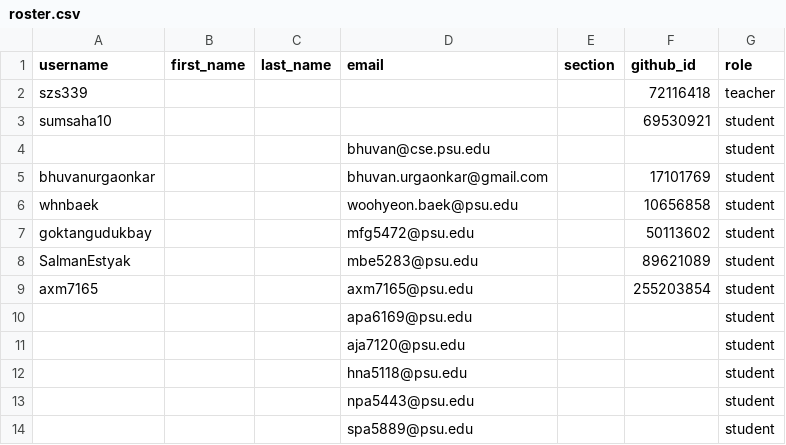
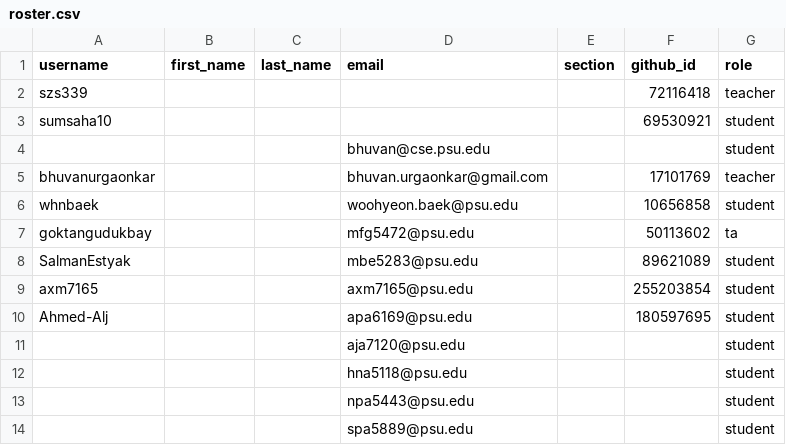
Before and after one commit to cmpsc473-fall2026/classroom50, a CSV file: cmpsc-473-fall-2026/roster.csv, drawn as a sheet; only a part is shown.

Commit message:
[Classroom 50] Sync roster from teams: cmpsc-473-fall-2026

```diff
--- a/cmpsc-473-fall-2026/roster.csv
+++ b/cmpsc-473-fall-2026/roster.csv
@@ -4,8 +4,8 @@ sumsaha10,,,,,69530921,student
 ,,,bhuvan@cse.psu.edu,,,student
-bhuvanurgaonkar,,,bhuvan.urgaonkar@gmail.com,,17101769,student
+bhuvanurgaonkar,,,bhuvan.urgaonkar@gmail.com,,17101769,teacher
 whnbaek,,,woohyeon.baek@psu.edu,,10656858,student
-goktangudukbay,,,mfg5472@psu.edu,,50113602,student
+goktangudukbay,,,mfg5472@psu.edu,,50113602,ta
 SalmanEstyak,,,mbe5283@psu.edu,,89621089,student
 axm7165,,,axm7165@psu.edu,,255203854,student
-,,,apa6169@psu.edu,,,student
+Ahmed-Alj,,,apa6169@psu.edu,,180597695,student
 ,,,aja7120@psu.edu,,,student
```
